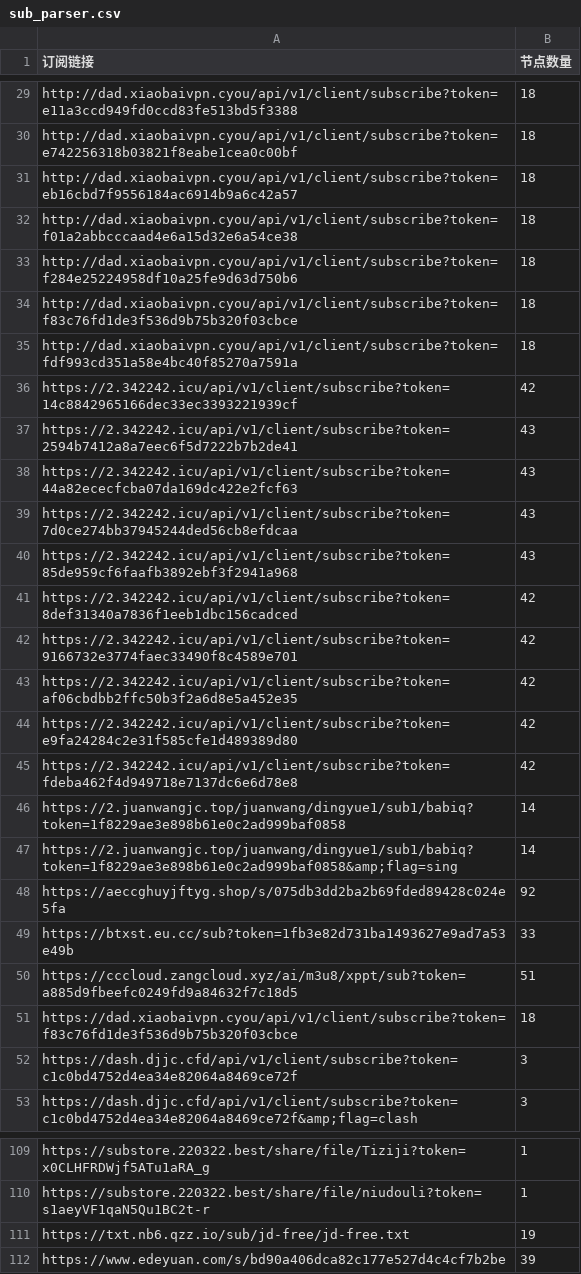
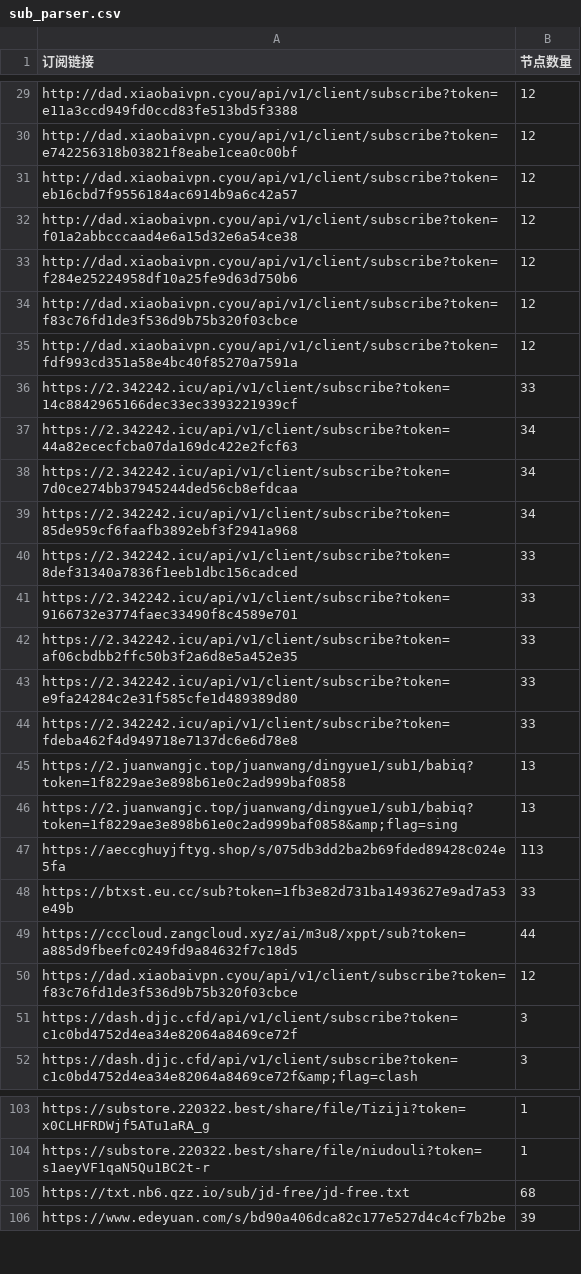
Before and after one commit to pdd520/NodeParser, a CSV file: sub_parser.csv, drawn as a sheet; only a part is shown, gaps mark what is left out; removed rows and columns are numbered as before the commit, all else as after; the diff covers the shown part only; the diff names each change by its address in the sheet, - before the commit and + after, or states it on an @@ line.

```diff
--- a/sub_parser.csv
+++ b/sub_parser.csv
-B29:B35 (节点数量): 18
+B29:B35 (节点数量): 12
-B36 (节点数量): 42
+B36 (节点数量): 33
-row 37: https://2.342242.icu/api/v1/client/subscribe?token=2594b7412a8a7eec6f5d7222b7b2de41 | 43
-B37:B39 (节点数量): 43
+B37:B39 (节点数量): 34
-B40:B44 (节点数量): 42
+B40:B44 (节点数量): 33
-B45:B46 (节点数量): 14
+B45:B46 (节点数量): 13
-B47 (节点数量): 92
+B47 (节点数量): 113
-B49 (节点数量): 51
+B49 (节点数量): 44
-B50 (节点数量): 18
+B50 (节点数量): 12
-B105 (节点数量): 19
+B105 (节点数量): 68
```
Also changed, not shown: 1 added row, 6 removed rows and 27 edited cells elsewhere in this file, 3 other files.
